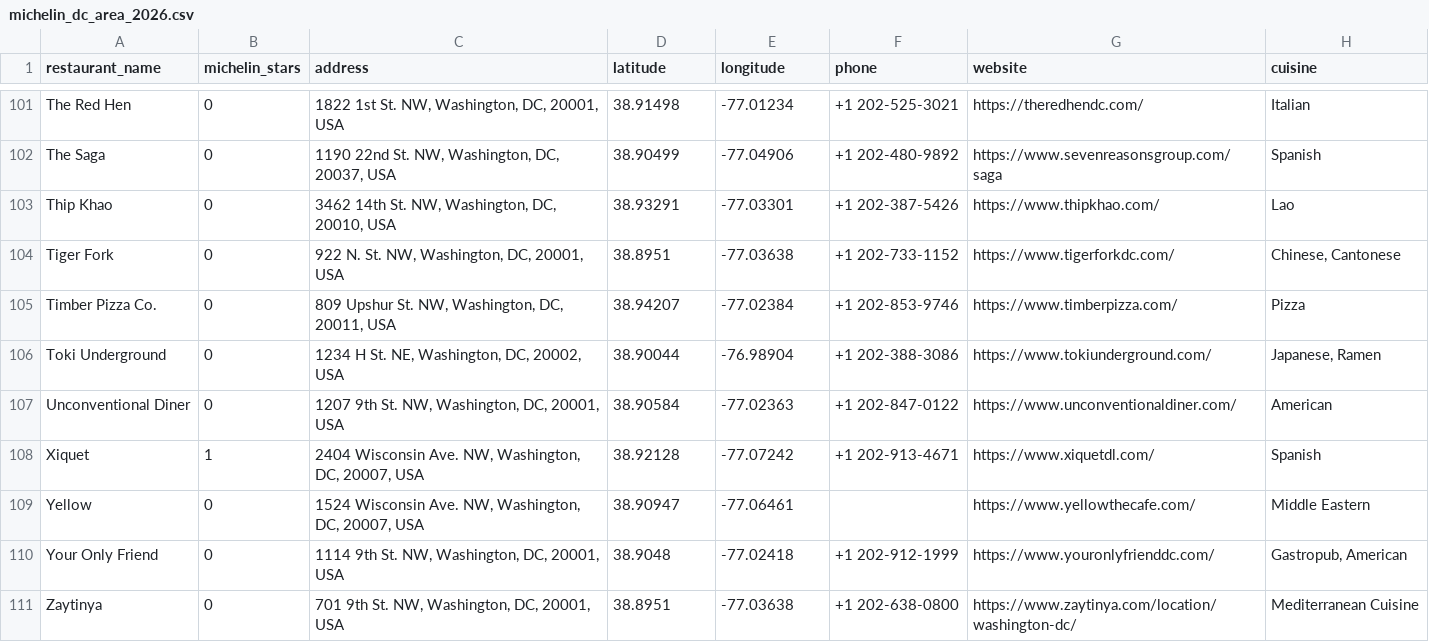
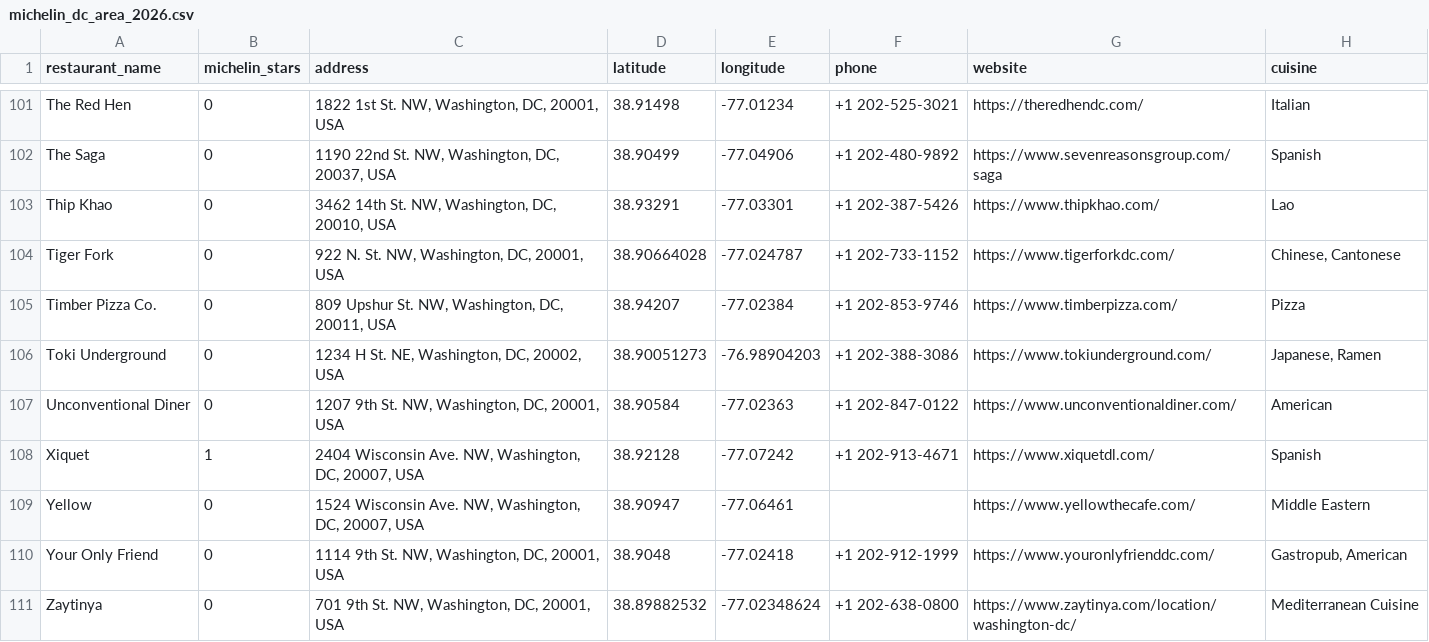
Before and after one commit to squiddy-gh/dc-eats, a CSV file: data/michelin_dc_area_2026.csv, drawn as a sheet; only a part is shown, gaps mark what is left out; the diff names each change by its address in the sheet, - before the commit and + after, or states it on an @@ line.

```diff
--- a/data/michelin_dc_area_2026.csv
+++ b/data/michelin_dc_area_2026.csv
-D104 (latitude): 38.8951
+D104 (latitude): 38.90664028
-E104 (longitude): -77.03638
+E104 (longitude): -77.024787
-D106 (latitude): 38.90044
+D106 (latitude): 38.90051273
-E106 (longitude): -76.98904
+E106 (longitude): -76.98904203
-D111 (latitude): 38.8951
+D111 (latitude): 38.89882532
-E111 (longitude): -77.03638
+E111 (longitude): -77.02348624
```
Also changed, not shown: data/washingtonian_best_cheap_eats_2026.csv, 19 other files.
